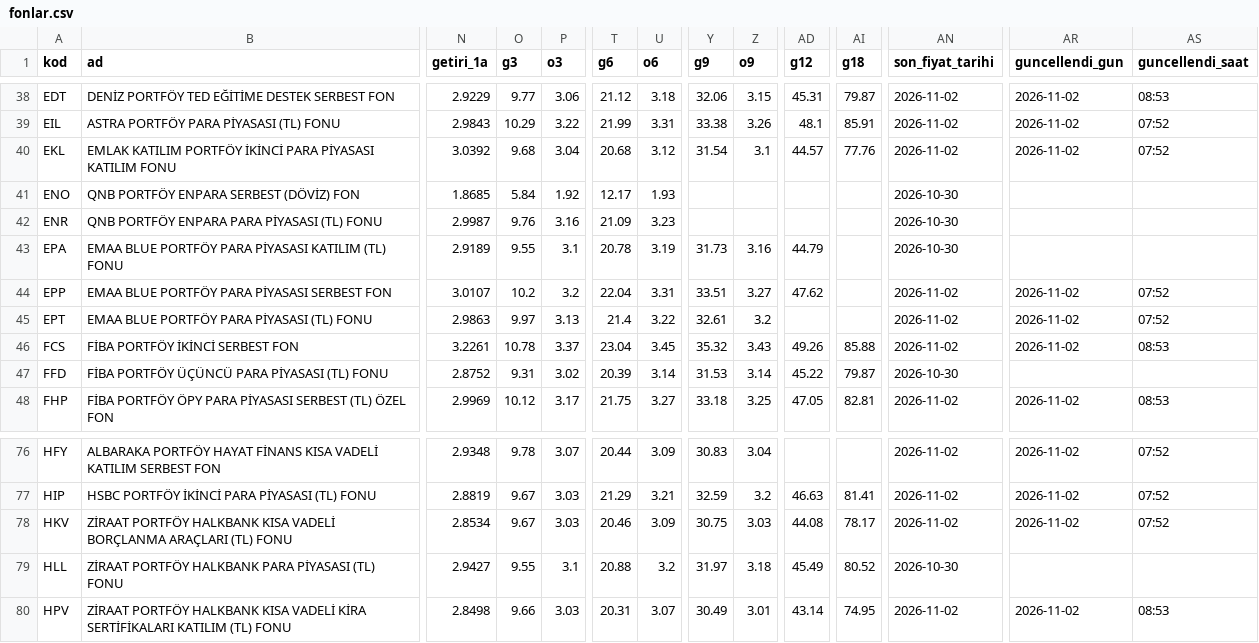
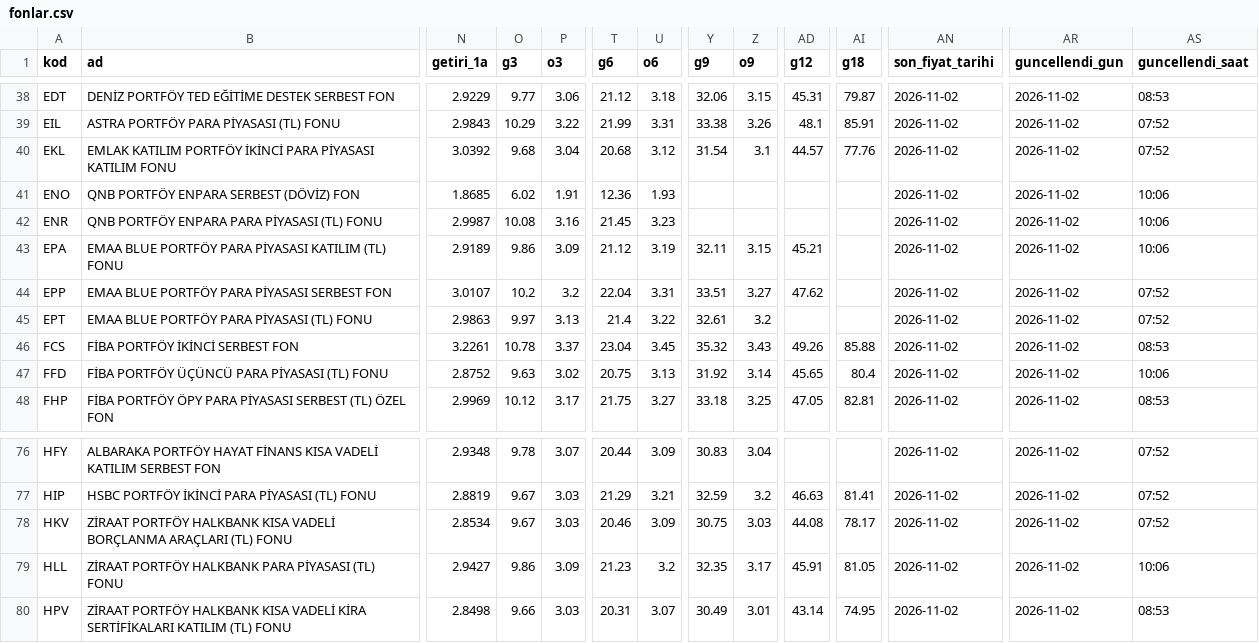
Before and after one commit to hsynaltunta/duzenli-fonlar, a CSV file: data/fonlar.csv, drawn as a sheet; only a part is shown, gaps mark what is left out; the diff covers the shown part only; the diff names each change by its address in the sheet, - before the commit and + after, or states it on an @@ line.

```diff
--- a/data/fonlar.csv
+++ b/data/fonlar.csv
-O41 (g3): 5.84
+O41 (g3): 6.02
-P41 (o3): 1.92
+P41 (o3): 1.91
-T41 (g6): 12.17
+T41 (g6): 12.36
-AN41:AN43 (son_fiyat_tarihi): 2026-10-30
+AN41:AN43 (son_fiyat_tarihi): 2026-11-02
-AR41:AR43 (guncellendi_gun): (empty)
+AR41:AR43 (guncellendi_gun): 2026-11-02
-AS41:AS43 (guncellendi_saat): (empty)
+AS41:AS43 (guncellendi_saat): 10:06
-O42 (g3): 9.76
+O42 (g3): 10.08
-T42 (g6): 21.09
+T42 (g6): 21.45
-O43 (g3): 9.55
+O43 (g3): 9.86
-P43 (o3): 3.1
+P43 (o3): 3.09
-T43 (g6): 20.78
+T43 (g6): 21.12
-Y43 (g9): 31.73
+Y43 (g9): 32.11
-Z43 (o9): 3.16
+Z43 (o9): 3.15
-AD43 (g12): 44.79
+AD43 (g12): 45.21
-O47 (g3): 9.31
+O47 (g3): 9.63
-T47 (g6): 20.39
+T47 (g6): 20.75
-U47 (o6): 3.14
+U47 (o6): 3.13
-Y47 (g9): 31.53
+Y47 (g9): 31.92
-AD47 (g12): 45.22
+AD47 (g12): 45.65
-AI47 (g18): 79.87
+AI47 (g18): 80.4
-AN47 (son_fiyat_tarihi): 2026-10-30
+AN47 (son_fiyat_tarihi): 2026-11-02
-AR47 (guncellendi_gun): (empty)
+AR47 (guncellendi_gun): 2026-11-02
-AS47 (guncellendi_saat): (empty)
+AS47 (guncellendi_saat): 10:06
-O79 (g3): 9.55
+O79 (g3): 9.86
-P79 (o3): 3.1
+P79 (o3): 3.09
-T79 (g6): 20.88
+T79 (g6): 21.23
-Y79 (g9): 31.97
+Y79 (g9): 32.35
-Z79 (o9): 3.18
+Z79 (o9): 3.17
-AD79 (g12): 45.49
+AD79 (g12): 45.91
-AI79 (g18): 80.52
+AI79 (g18): 81.05
-AN79 (son_fiyat_tarihi): 2026-10-30
+AN79 (son_fiyat_tarihi): 2026-11-02
-AR79 (guncellendi_gun): (empty)
+AR79 (guncellendi_gun): 2026-11-02
-AS79 (guncellendi_saat): (empty)
+AS79 (guncellendi_saat): 10:06
```
Also changed, not shown: 111 edited cells elsewhere in this file, data/aylik.csv, 20 other files.
